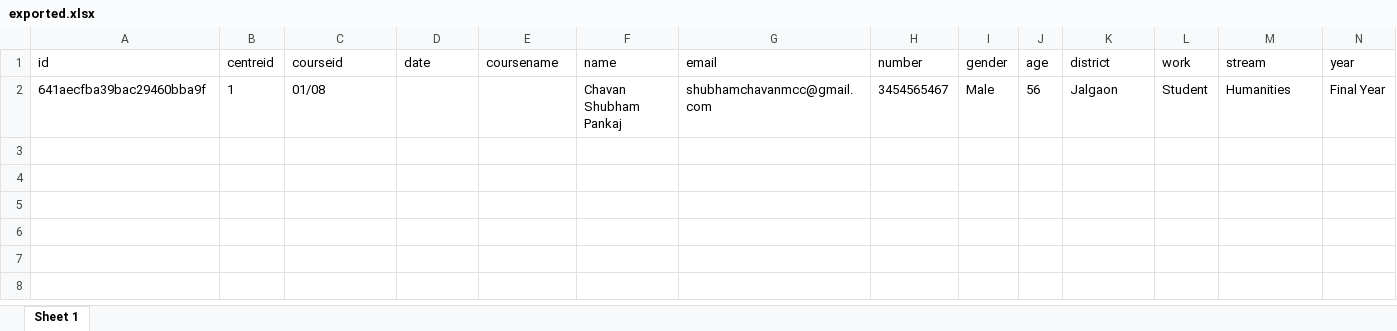
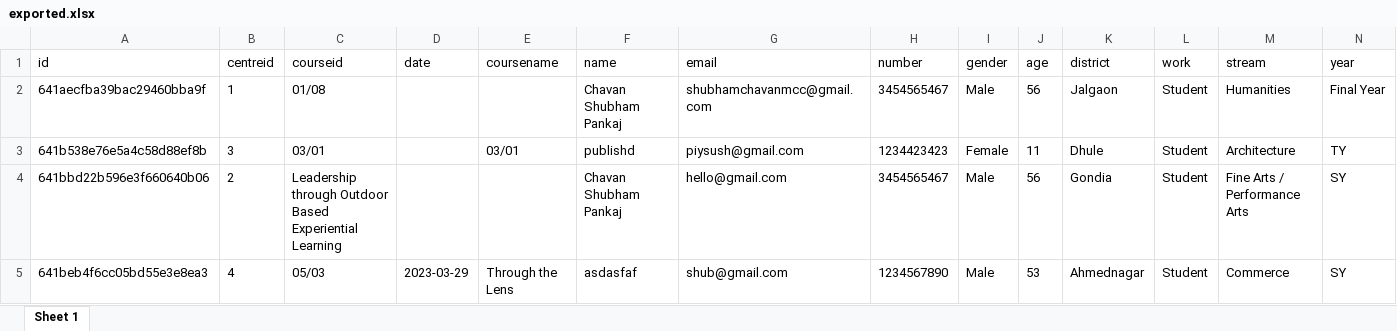
Before and after one commit to Piyush-linux/msfda-new, an Excel workbook: exported.xlsx, sheet Sheet 1, drawn as a sheet; only a part is shown; values as stored, in another font and other column widths than the file's, no borders; rows hold the shown columns only; the diff names each change by its address in the sheet, - before the commit and + after, or states it on an @@ line.

```diff
--- a/exported.xlsx (sheet Sheet 1)
+++ b/exported.xlsx (sheet Sheet 1)
+row 3: 641b538e76e5a4c58d88ef8b | 3 | 03/01 |  | 03/01 | publishd | piysush@gmail.com | 1234423423 | Female | 11 | Dhule | Student | Architecture | TY
+row 4: 641bbd22b596e3f660640b06 | 2 | Leadership through Outdoor Based Experiential Learning |  |  | Chavan Shubham Pankaj | hello@gmail.com | 3454565467 | Male | 56 | Gondia | Student | Fine Arts / Performance Arts | SY
+row 5: 641beb4f6cc05bd55e3e8ea3 | 4 | 05/03 | 2023-03-29 | Through the Lens | asdasfaf | shub@gmail.com | 1234567890 | Male | 53 | Ahmednagar | Student | Commerce | SY
```
Also changed, not shown: 7 other files.
